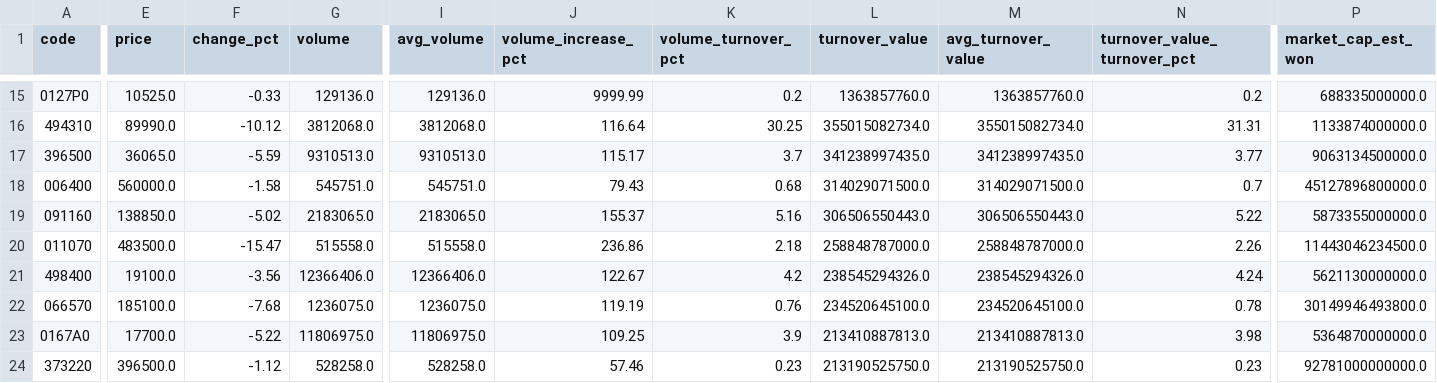
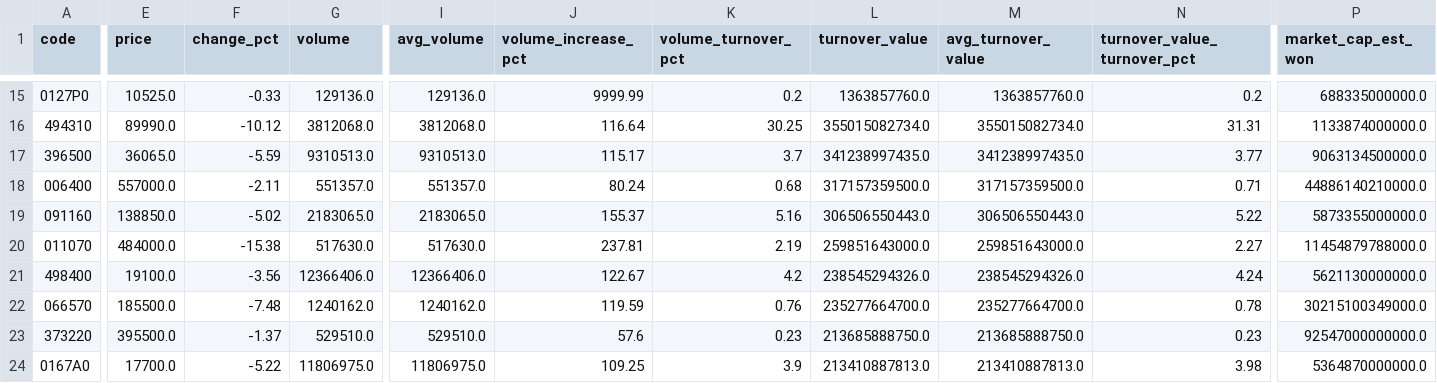
Before and after one commit to jaehyogi-bot/trytolearn1, a CSV file: data/20261012_manual_market_discovery.csv, drawn as a sheet; only a part is shown, gaps mark what is left out; removed rows and columns are numbered as before the commit, all else as after; rows hold the shown columns only; the diff covers the shown part only; the diff names each change by its address in the sheet, - before the commit and + after, or states it on an @@ line.

```diff
--- a/data/20261012_manual_market_discovery.csv
+++ b/data/20261012_manual_market_discovery.csv
-E18 (price): 560000.0
+E18 (price): 557000.0
-F18 (change_pct): -1.58
+F18 (change_pct): -2.11
-G18 (volume): 545751.0
+G18 (volume): 551357.0
-I18 (avg_volume): 545751.0
+I18 (avg_volume): 551357.0
-J18 (volume_increase_pct): 79.43
+J18 (volume_increase_pct): 80.24
-L18 (turnover_value): 314029071500.0
+L18 (turnover_value): 317157359500.0
-M18 (avg_turnover_value): 314029071500.0
+M18 (avg_turnover_value): 317157359500.0
-N18 (turnover_value_turnover_pct): 0.7
+N18 (turnover_value_turnover_pct): 0.71
-P18 (market_cap_est_won): 45127896800000.0
+P18 (market_cap_est_won): 44886140210000.0
-E20 (price): 483500.0
+E20 (price): 484000.0
-F20 (change_pct): -15.47
+F20 (change_pct): -15.38
-G20 (volume): 515558.0
+G20 (volume): 517630.0
-I20 (avg_volume): 515558.0
+I20 (avg_volume): 517630.0
-J20 (volume_increase_pct): 236.86
+J20 (volume_increase_pct): 237.81
-K20 (volume_turnover_pct): 2.18
+K20 (volume_turnover_pct): 2.19
-L20 (turnover_value): 258848787000.0
+L20 (turnover_value): 259851643000.0
-M20 (avg_turnover_value): 258848787000.0
+M20 (avg_turnover_value): 259851643000.0
-N20 (turnover_value_turnover_pct): 2.26
+N20 (turnover_value_turnover_pct): 2.27
-P20 (market_cap_est_won): 11443046234500.0
+P20 (market_cap_est_won): 11454879788000.0
-E22 (price): 185100.0
+E22 (price): 185500.0
-F22 (change_pct): -7.68
+F22 (change_pct): -7.48
-G22 (volume): 1236075.0
+G22 (volume): 1240162.0
-I22 (avg_volume): 1236075.0
+I22 (avg_volume): 1240162.0
-J22 (volume_increase_pct): 119.19
+J22 (volume_increase_pct): 119.59
-L22 (turnover_value): 234520645100.0
+L22 (turnover_value): 235277664700.0
-M22 (avg_turnover_value): 234520645100.0
+M22 (avg_turnover_value): 235277664700.0
-P22 (market_cap_est_won): 30149946493800.0
+P22 (market_cap_est_won): 30215100349000.0
+row 23: 373220 | 395500.0 | -1.37 | 529510.0 | 529510.0 | 57.6 | 0.23 | 213685888750.0 | 213685888750.0 | 0.23 | 92547000000000.0
-row 24: 373220 | 396500.0 | -1.12 | 528258.0 | 528258.0 | 57.46 | 0.23 | 213190525750.0 | 213190525750.0 | 0.23 | 92781000000000.0
```
Also changed, not shown: 72 edited cells elsewhere in this file, data/20261012_manual.csv, data/20261012_manual_review_queue.csv, 8 other files.
